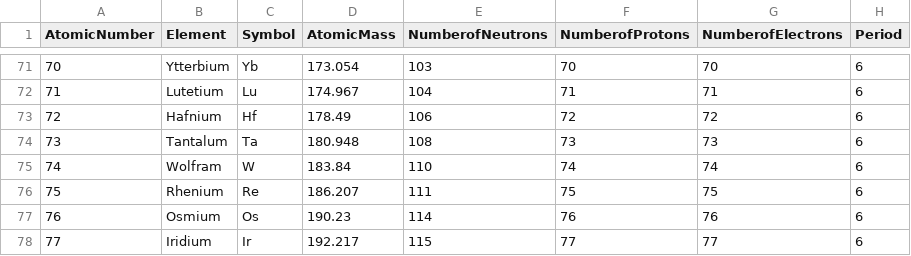
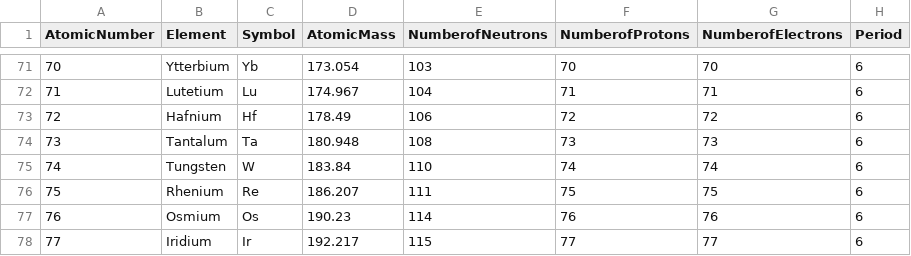
Before and after one commit to stuhlmeier/memistry, a CSV file: static/goodman.csv, drawn as a sheet; only a part is shown, gaps mark what is left out; the diff names each change by its address in the sheet, - before the commit and + after, or states it on an @@ line.

Commit message:
s/Wolfram/Tungsten

```diff
--- a/static/goodman.csv
+++ b/static/goodman.csv
-B75 (Element): Wolfram
+B75 (Element): Tungsten
```
